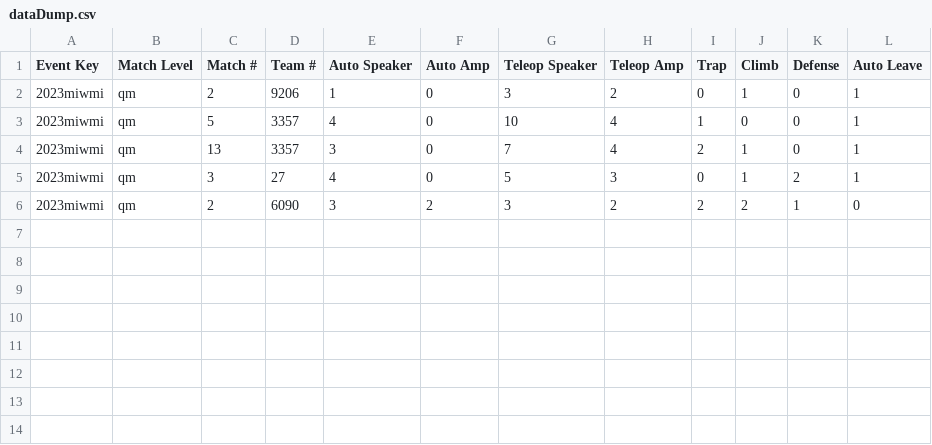
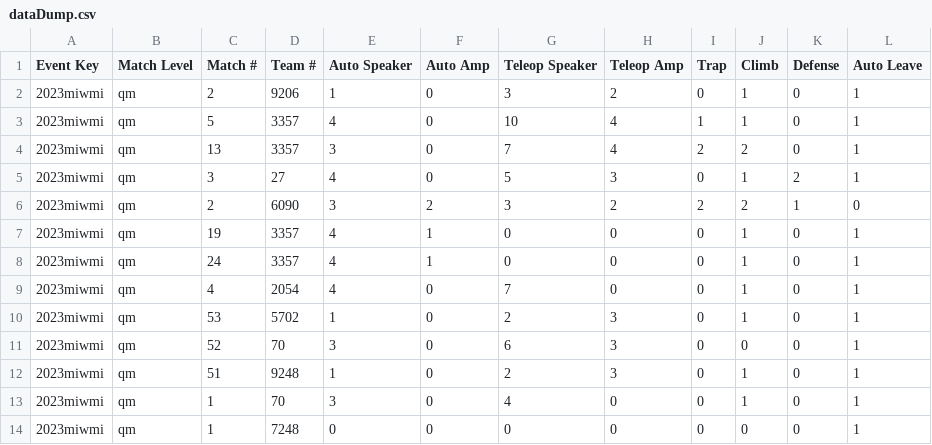
Before and after one commit to Jayjo007/ScoutingDataServer, a CSV file: outputs/dataDump.csv, drawn as a sheet.

```diff
--- a/outputs/dataDump.csv
+++ b/outputs/dataDump.csv
@@ -2,5 +2,13 @@ Event Key,Match Level,Match #,Team #,Auto Speaker,Auto Amp,Teleop Speaker,Teleop
 2023miwmi,qm,2,9206,1,0,3,2,0,1,0,1
-2023miwmi,qm,5,3357,4,0,10,4,1,0,0,1
-2023miwmi,qm,13,3357,3,0,7,4,2,1,0,1
+2023miwmi,qm,5,3357,4,0,10,4,1,1,0,1
+2023miwmi,qm,13,3357,3,0,7,4,2,2,0,1
 2023miwmi,qm,3,27,4,0,5,3,0,1,2,1
 2023miwmi,qm,2,6090,3,2,3,2,2,2,1,0
+2023miwmi,qm,19,3357,4,1,0,0,0,1,0,1
+2023miwmi,qm,24,3357,4,1,0,0,0,1,0,1
+2023miwmi,qm,4,2054,4,0,7,0,0,1,0,1
+2023miwmi,qm,53,5702,1,0,2,3,0,1,0,1
+2023miwmi,qm,52,70,3,0,6,3,0,0,0,1
+2023miwmi,qm,51,9248,1,0,2,3,0,1,0,1
+2023miwmi,qm,1,70,3,0,4,0,0,1,0,1
+2023miwmi,qm,1,7248,0,0,0,0,0,0,0,1
```
Also changed, not shown: 9 other files.
